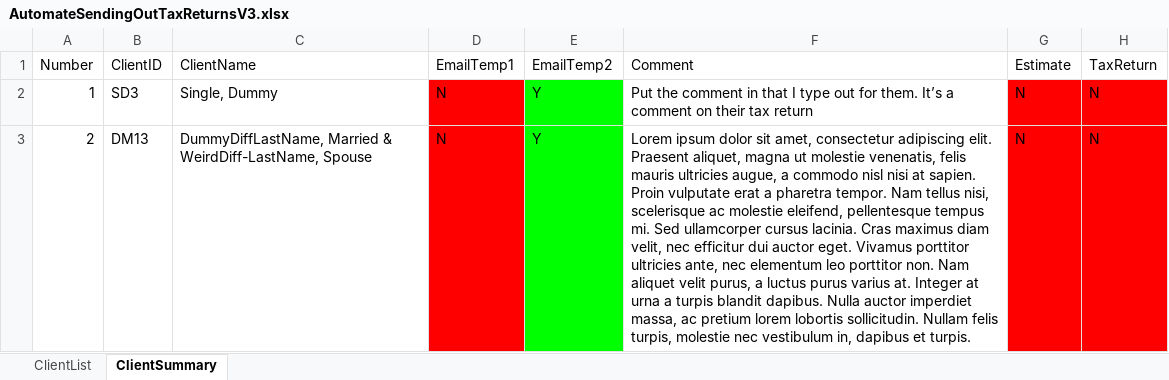
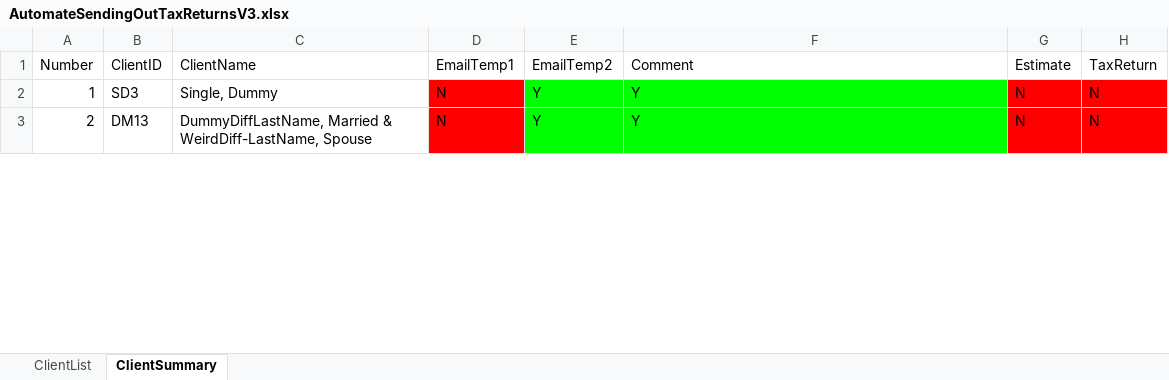
Before and after one commit to BradyWill42/HeadlessBrowser, an Excel workbook: AutomateSendingOutTaxReturnsV3.xlsx, sheet ClientSummary, drawn as a sheet; only a part is shown; values as stored, in another font and other column widths than the file's, no borders; the diff covers the shown part only; the diff names each change by its address in the sheet, - before the commit and + after, or states it on an @@ line.

Commit message:
Comment SOlved

```diff
--- a/AutomateSendingOutTaxReturnsV3.xlsx (sheet ClientSummary)
+++ b/AutomateSendingOutTaxReturnsV3.xlsx (sheet ClientSummary)
-F2 (Comment): Put the comment in that I type out for them. It’s a comment on their tax return
+F2 (Comment): Y
-F2:F3 fill: none
+F2:F3 fill: #00FF00
-F3 (Comment): Lorem ipsum dolor sit amet, consectetur adipiscing elit. Praesent aliquet, magna ut molestie venenatis, felis mauris ultricies augue, a commodo nisl nisi at sapien. Proin vulputate erat a pharetra tempor. Nam tellus nisi, scelerisque ac molestie eleifend, pellentesque tempus mi. Sed ullamcorper cursus lacinia. Cras maximus diam velit, nec efficitur dui auctor eget. Vivamus porttitor ultricies ante, nec elementum leo porttitor non. Nam aliquet velit purus, a luctus purus varius at. Integer at urna a turpis blandit dapibus. Nulla auctor imperdiet massa, ac pretium lorem lobortis sollicitudin. Nullam felis turpis, molestie nec vestibulum in, dapibus et turpis.
+F3 (Comment): Y
```
Also changed, not shown: 2 edited cells and cell formats elsewhere in this sheet.
